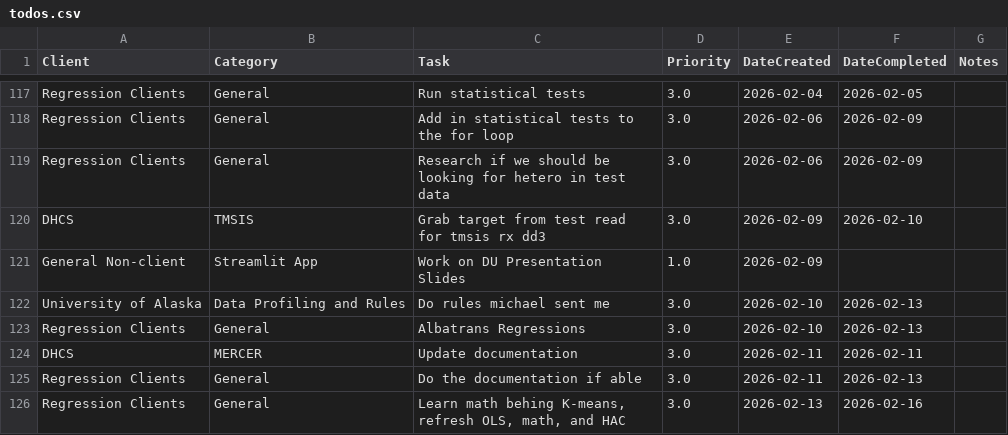
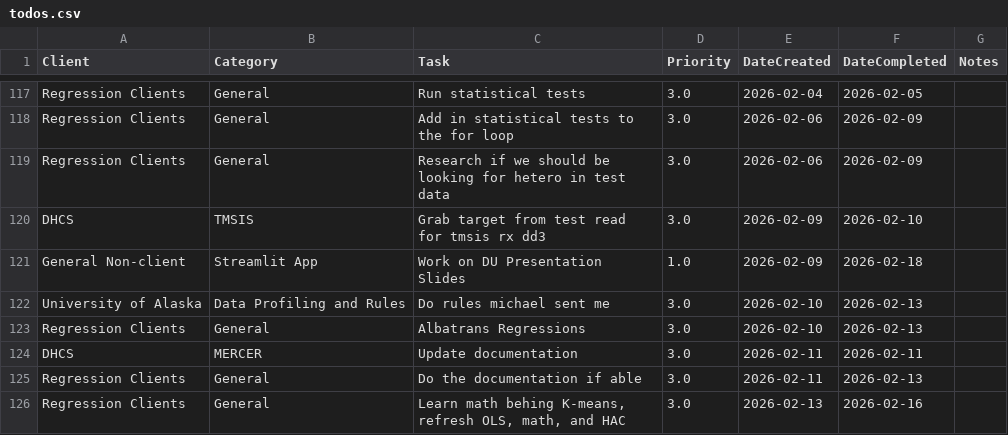
Before and after one commit to cole-nash-plante/hours_app, a CSV file: data/todos.csv, drawn as a sheet; only a part is shown, gaps mark what is left out.

Commit message:
Marked task as complete

```diff
--- a/data/todos.csv
+++ b/data/todos.csv
@@ -195,3 +195,3 @@ Regression Clients, General,Research if we should be looking for hetero in test
 DHCS,TMSIS,Grab target from test read for tmsis rx dd3,3.0,2026-02-09,2026-02-10,
-General Non-client,Streamlit App,Work on DU Presentation Slides,1.0,2026-02-09,,
+General Non-client,Streamlit App,Work on DU Presentation Slides,1.0,2026-02-09,2026-02-18,
 University of Alaska,Data Profiling and Rules,Do rules michael sent me,3.0,2026-02-10,2026-02-13,
```
